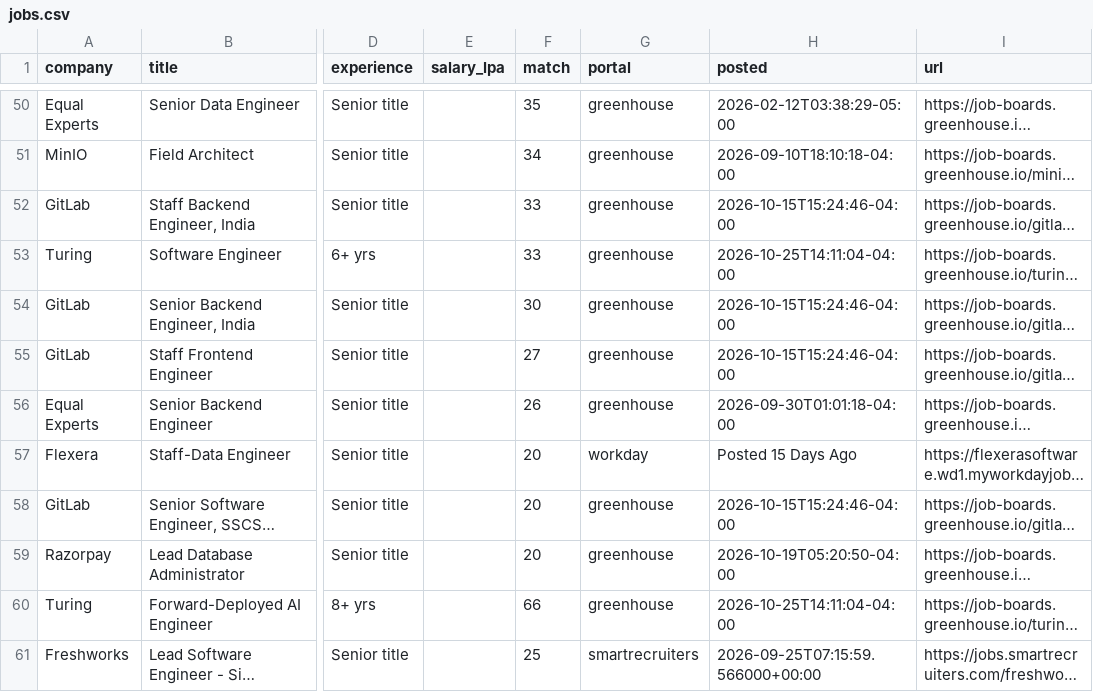
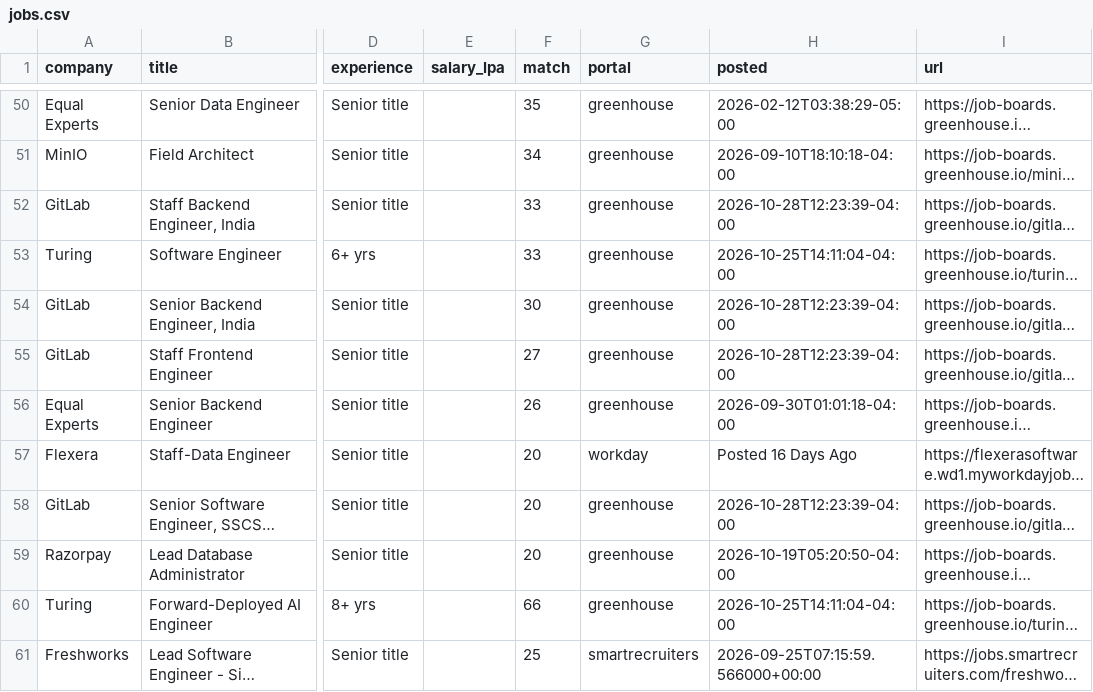
Before and after one commit to ShreyasUpadhyaya/job-radar, a CSV file: docs/jobs.csv, drawn as a sheet; only a part is shown, gaps mark what is left out; long unchanged cells end in …; the diff covers the shown part only; the diff names each change by its address in the sheet, - before the commit and + after, or states it on an @@ line.

```diff
--- a/docs/jobs.csv
+++ b/docs/jobs.csv
-H52 (posted): 2026-10-15T15:24:46-04:00
+H52 (posted): 2026-10-28T12:23:39-04:00
-H54:H55 (posted): 2026-10-15T15:24:46-04:00
+H54:H55 (posted): 2026-10-28T12:23:39-04:00
-H57 (posted): Posted 15 Days Ago
+H57 (posted): Posted 16 Days Ago
-H58 (posted): 2026-10-15T15:24:46-04:00
+H58 (posted): 2026-10-28T12:23:39-04:00
```
Also changed, not shown: 3 added rows and 10 edited cells elsewhere in this file, 6 other files.
